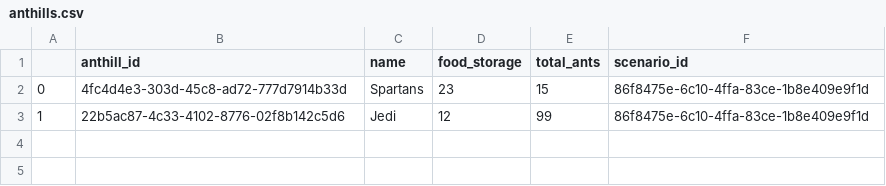
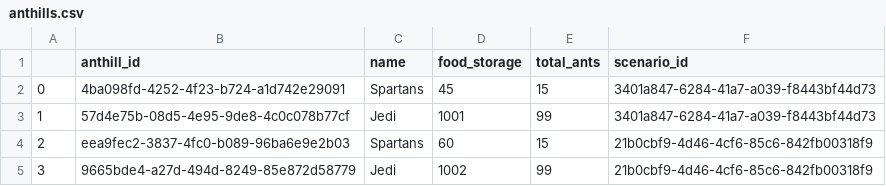
Before and after one commit to tiagodsilva/TAESB, a CSV file: dummy_data/anthills.csv, drawn as a sheet.

Commit message:
Insert buttons for each scenario

```diff
--- a/dummy_data/anthills.csv
+++ b/dummy_data/anthills.csv
@@ -1,3 +1,5 @@
 ,anthill_id,name,food_storage,total_ants,scenario_id
-0,4fc4d4e3-303d-45c8-ad72-777d7914b33d,Spartans,23,15,86f8475e-6c10-4ffa-83ce-1b8e409e9f1d
-1,22b5ac87-4c33-4102-8776-02f8b142c5d6,Jedi,12,99,86f8475e-6c10-4ffa-83ce-1b8e409e9f1d
+0,4ba098fd-4252-4f23-b724-a1d742e29091,Spartans,45,15,3401a847-6284-41a7-a039-f8443bf44d73
+1,57d4e75b-08d5-4e95-9de8-4c0c078b77cf,Jedi,1001,99,3401a847-6284-41a7-a039-f8443bf44d73
+2,eea9fec2-3837-4fc0-b089-96ba6e9e2b03,Spartans,60,15,21b0cbf9-4d46-4cf6-85c6-842fb00318f9
+3,9665bde4-a27d-494d-8249-85e872d58779,Jedi,1002,99,21b0cbf9-4d46-4cf6-85c6-842fb00318f9
```
Also changed, not shown: 4 other files.
